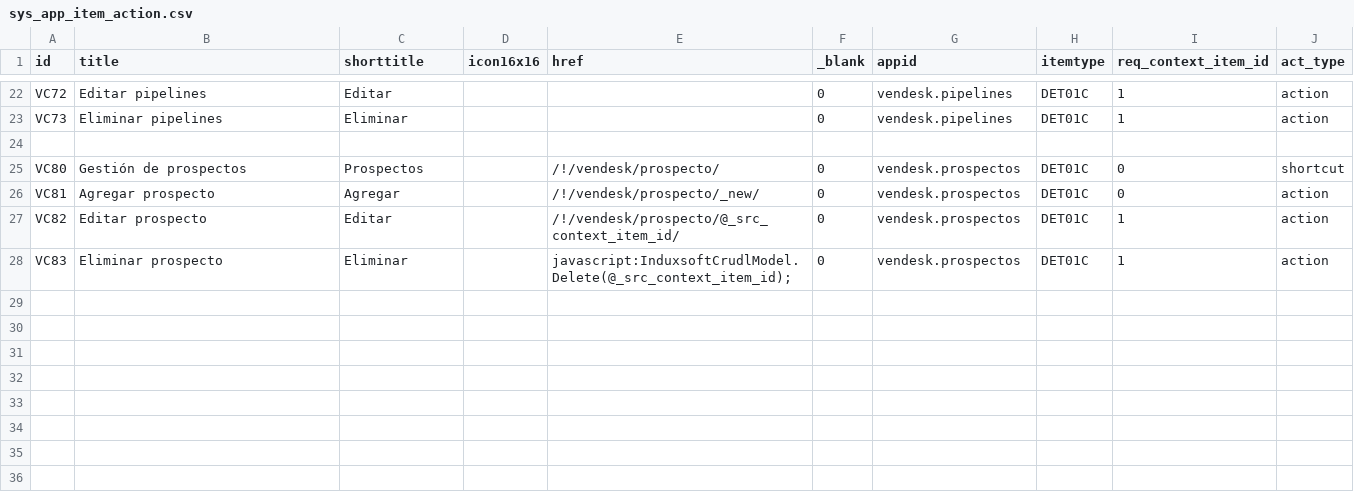
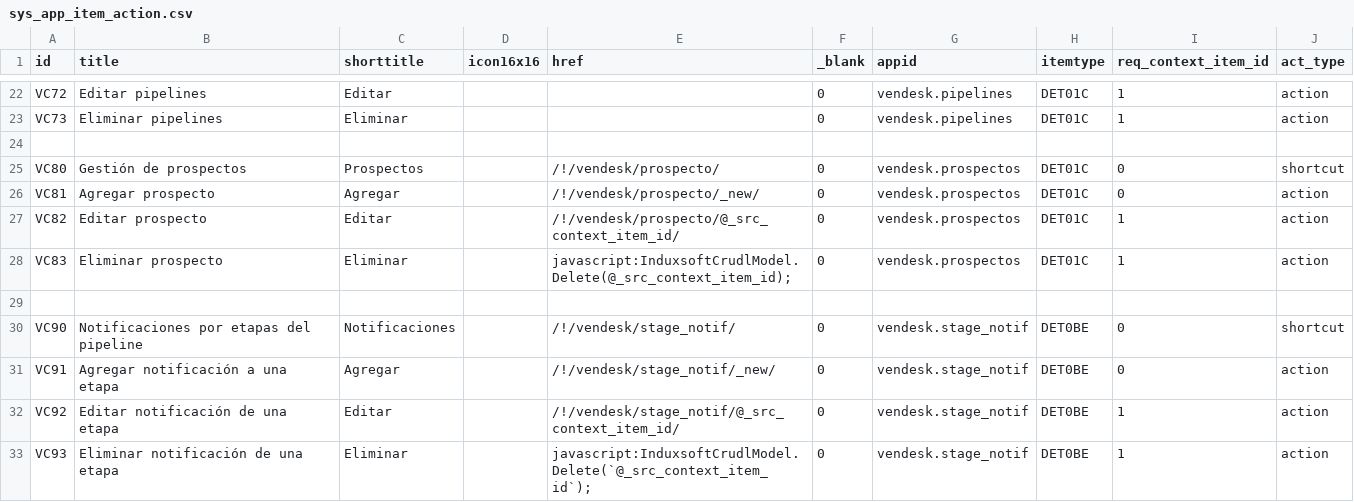
Before and after one commit to Induxsoft/vendesk, a CSV file: src/vendesk/_install/app_info/sys_app_item_action.csv, drawn as a sheet; only a part is shown, gaps mark what is left out; the diff names each change by its address in the sheet, - before the commit and + after, or states it on an @@ line.

Commit message:
update (prospectos, sise), add (stage_notif)
sise
- Ahora se puede actualizar un lead
- Nuevos campos aceptados por el servicio

prospectos
- Enviar mensajes automáticos a prospectos detenidos en una etapa.
- Registro de transiciones entre etapas de un lead

stage_notif
- Nueva app (stage_notif) para configurar mensajes automáticos por etapas del pipeline

- Nuevo: rutina para el envio de mensajes según configuración

```diff
--- a/src/vendesk/_install/app_info/sys_app_item_action.csv
+++ b/src/vendesk/_install/app_info/sys_app_item_action.csv
+row 29: (empty)
+row 30: VC90 | Notificaciones por etapas del pipeline | Notificaciones |  | /!/vendesk/stage_notif/ | 0 | vendesk.stage_notif | DET0BE | 0 | shortcut
+row 31: VC91 | Agregar notificación a una etapa | Agregar |  | /!/vendesk/stage_notif/_new/ | 0 | vendesk.stage_notif | DET0BE | 0 | action
+row 32: VC92 | Editar notificación de una etapa | Editar |  | /!/vendesk/stage_notif/@_src_context_item_id/ | 0 | vendesk.stage_notif | DET0BE | 1 | action
+row 33: VC93 | Eliminar notificación de una etapa | Eliminar |  | javascript:InduxsoftCrudlModel.Delete(`@_src_context_item_id`); | 0 | vendesk.stage_notif | DET0BE | 1 | action
```
Also changed, not shown: src/vendesk/_install/app_info/sys_app_catalog.csv, src/vendesk/_install/initial_data/sitem.csv, 14 other files.
